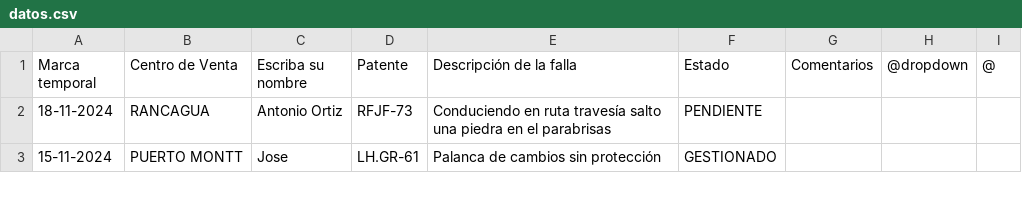
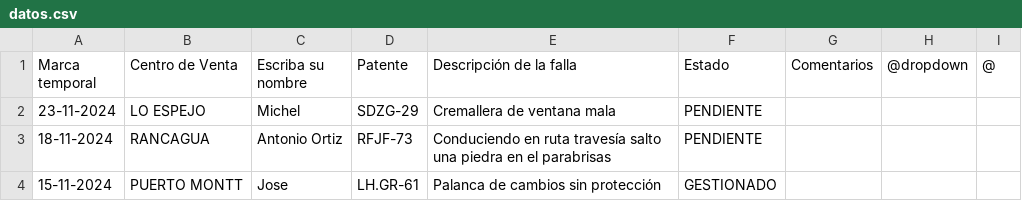
Before and after one commit to dylannn-1/SolicitudVehiculos, a CSV file: datos.csv, drawn as a sheet; only a part is shown; the diff names each change by its address in the sheet, - before the commit and + after, or states it on an @@ line.

Commit message:
Add files via upload

```diff
--- a/datos.csv
+++ b/datos.csv
+row 2: 23-11-2024 | LO ESPEJO | Michel | SDZG-29 | Cremallera de ventana mala | PENDIENTE
```
